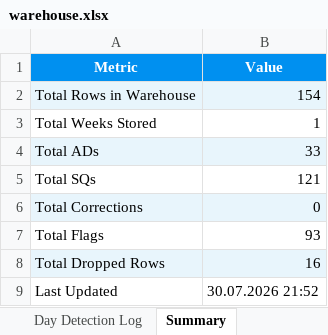
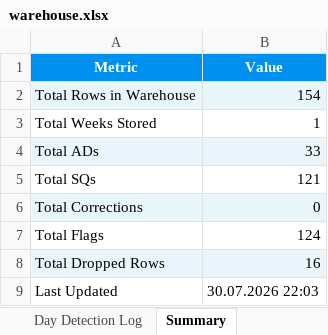
Before and after one commit to andrinawatsemba/demooo, an Excel workbook: warehouse/warehouse.xlsx, sheet Summary, drawn as a sheet; values as stored, in another font and other column widths than the file's, no borders; the diff names each change by its address in the sheet, - before the commit and + after, or states it on an @@ line.

```diff
--- a/warehouse/warehouse.xlsx (sheet Summary)
+++ b/warehouse/warehouse.xlsx (sheet Summary)
-B7 (Value): 93
+B7 (Value): 124
-B9 (Value): 30.07.2026 21:52
+B9 (Value): 30.07.2026 22:03
```
Also changed, not shown: sheet Clean Data, sheet Flags Log.
